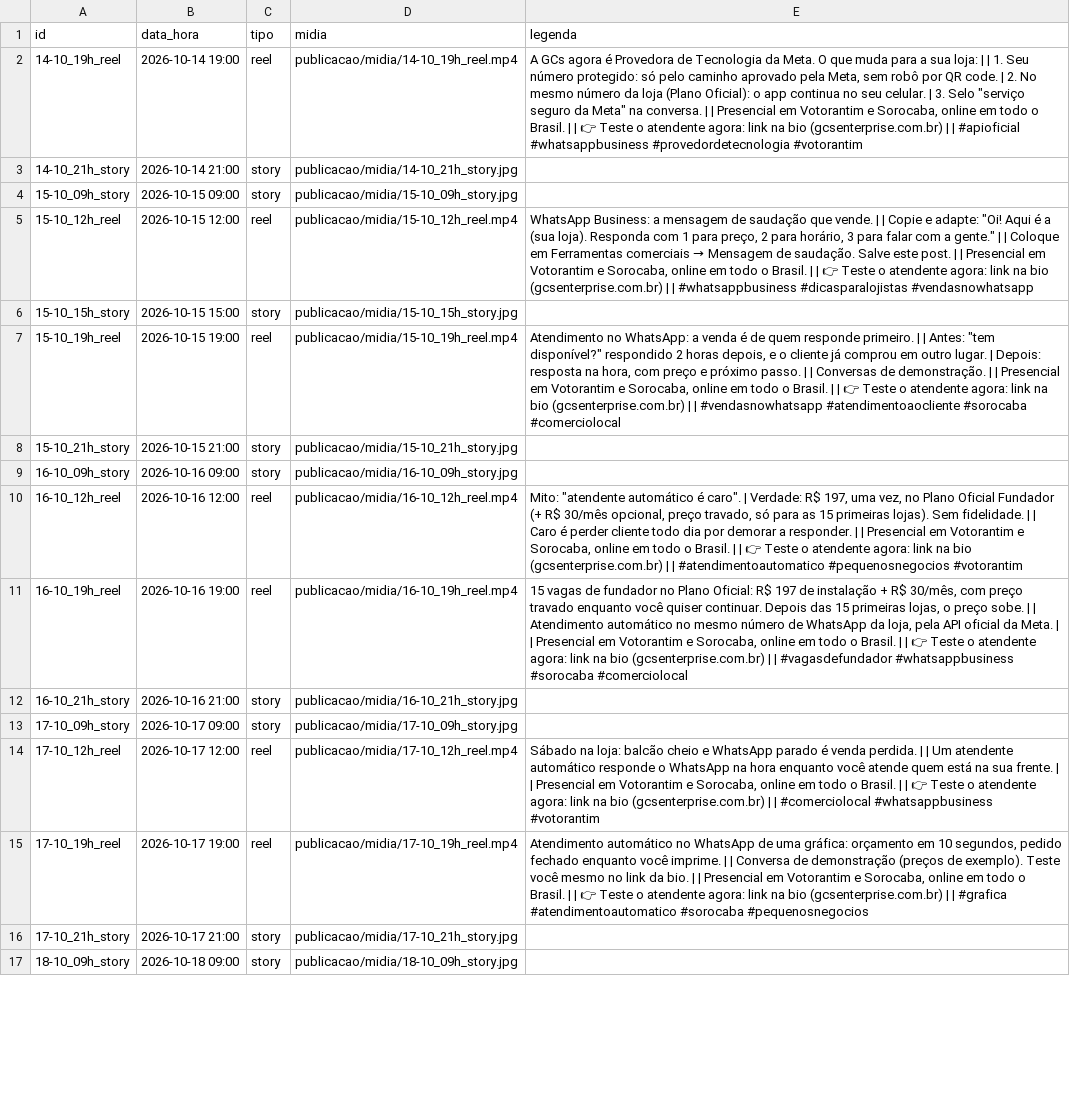
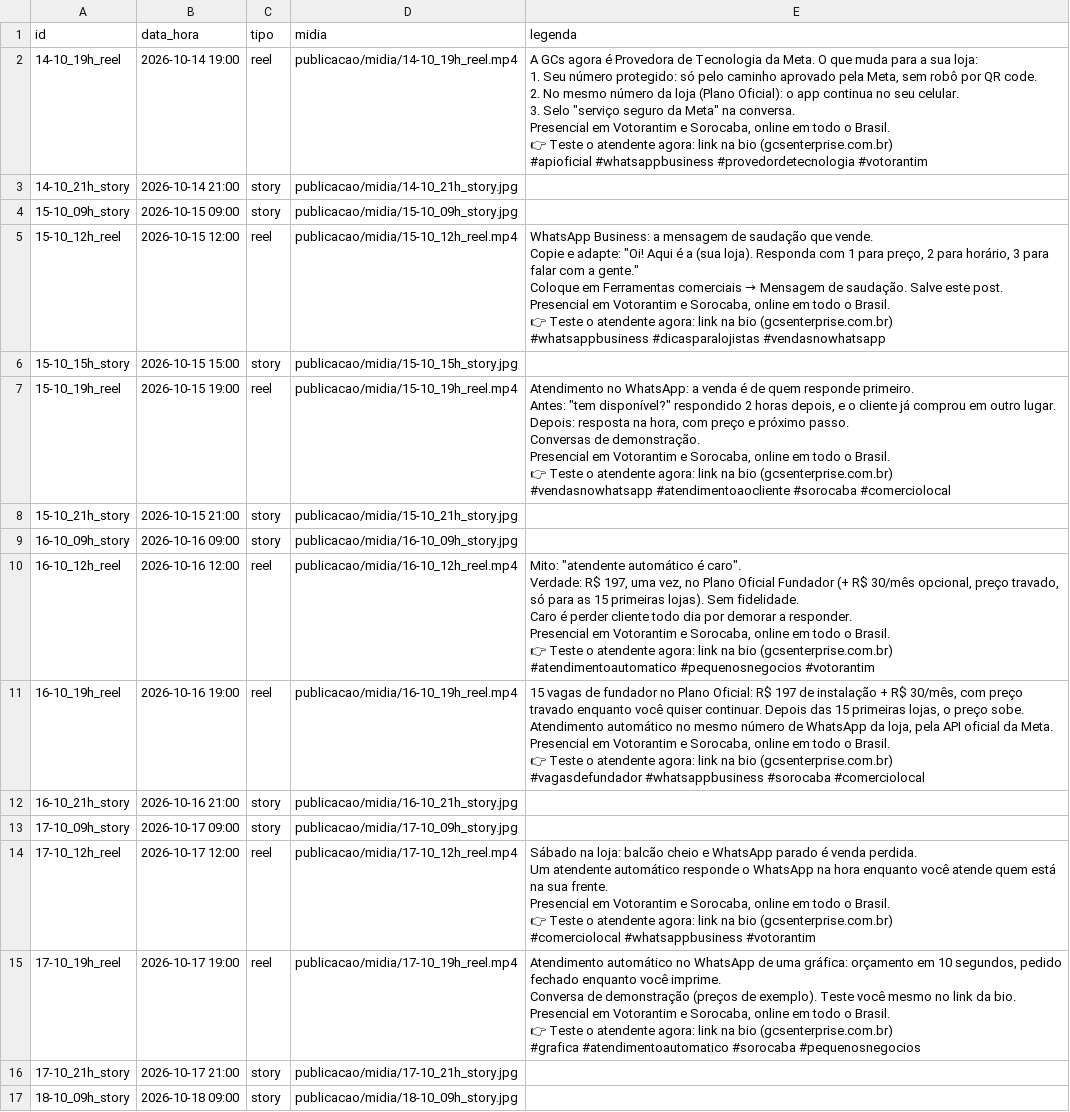
Before and after one commit to guilhermecesars/gcs-enterprise, a CSV file: publicacao/agenda.csv, drawn as a sheet; only a part is shown; ↵ is a line break in a cell; the diff covers the shown part only; the diff names each change by its address in the sheet, - before the commit and + after, or states it on an @@ line.

```diff
--- a/publicacao/agenda.csv
+++ b/publicacao/agenda.csv
-E2 (legenda): …sua loja: | | 1. Seu número protegido: só pelo caminho aprovado pela Meta, sem robô por QR code. | 2. No mesmo número da loja (Plano Oficial): o app continua no seu celular. | 3. Selo "serviço seguro da Meta" na conversa. | | Presencial em Votorantim e Sorocaba, online em todo o Brasil. | | 👉 Teste o atendente agora: link na bio (gcsenterprise.com.br) | | #apioficial #whatsappbusiness…
+E2 (legenda): …sua loja: ↵ 1. Seu número protegido: só pelo caminho aprovado pela Meta, sem robô por QR code. ↵ 2. No mesmo número da loja (Plano Oficial): o app continua no seu celular. ↵ 3. Selo "serviço seguro da Meta" na conversa. ↵ Presencial em Votorantim e Sorocaba, online em todo o Brasil. ↵ 👉 Teste o atendente agora: link na bio (gcsenterprise.com.br) ↵ #apioficial #whatsappbusiness…
@@ E5 (legenda): …que vende. | | Copie e adapte: "Oi! Aqui é a (sua loja). Responda com 1 para preço, 2 para horário, 3 para falar com a gente." | | Coloque em Ferramentas comerciais → Mensagem de saudação. Salve este post. | | Presencial em Votorantim e Sorocaba, online em todo o Brasil. | | 👉 Teste o atendente agora: link na bio (gcsenterprise.com.br) | | #whatsappbusiness #dicasparalojistas… → …que vende. ↵ Copie e adapte: "Oi! Aqui é a (sua loja). Responda com 1 para preço, 2 para horário, 3 para falar com a gente." ↵ Coloque em Ferramentas comerciais → Mensagem de saudação. Salve este post. ↵ Presencial em Votorantim e Sorocaba, online em todo o Brasil. ↵ 👉 Teste o atendente agora: link na bio (gcsenterprise.com.br) ↵ #whatsappbusiness #dicasparalojistas… @@
-E7 (legenda): …responde primeiro. | | Antes: "tem disponível?" respondido 2 horas depois, e o cliente já comprou em outro lugar. | Depois: resposta na hora, com preço e próximo passo. | | Conversas de demonstração. | | Presencial em Votorantim e Sorocaba, online em todo o Brasil. | | 👉 Teste o atendente agora: link na bio (gcsenterprise.com.br) | | #vendasnowhatsapp #atendimentoaocliente…
+E7 (legenda): …responde primeiro. ↵ Antes: "tem disponível?" respondido 2 horas depois, e o cliente já comprou em outro lugar. ↵ Depois: resposta na hora, com preço e próximo passo. ↵ Conversas de demonstração. ↵ Presencial em Votorantim e Sorocaba, online em todo o Brasil. ↵ 👉 Teste o atendente agora: link na bio (gcsenterprise.com.br) ↵ #vendasnowhatsapp #atendimentoaocliente…
-E10 (legenda): …é caro". | Verdade: R$ 197, uma vez, no Plano Oficial Fundador (+ R$ 30/mês opcional, preço travado, só para as 15 primeiras lojas). Sem fidelidade. | | Caro é perder cliente todo dia por demorar a responder. | | Presencial em Votorantim e Sorocaba, online em todo o Brasil. | | 👉 Teste o atendente agora: link na bio (gcsenterprise.com.br) | | #atendimentoautomatico #pequenosnegocios…
+E10 (legenda): …é caro". ↵ Verdade: R$ 197, uma vez, no Plano Oficial Fundador (+ R$ 30/mês opcional, preço travado, só para as 15 primeiras lojas). Sem fidelidade. ↵ Caro é perder cliente todo dia por demorar a responder. ↵ Presencial em Votorantim e Sorocaba, online em todo o Brasil. ↵ 👉 Teste o atendente agora: link na bio (gcsenterprise.com.br) ↵ #atendimentoautomatico #pequenosnegocios…
-E11 (legenda): …preço sobe. | | Atendimento automático no mesmo número de WhatsApp da loja, pela API oficial da Meta. | | Presencial em Votorantim e Sorocaba, online em todo o Brasil. | | 👉 Teste o atendente agora: link na bio (gcsenterprise.com.br) | | #vagasdefundador #whatsappbusiness…
+E11 (legenda): …preço sobe. ↵ Atendimento automático no mesmo número de WhatsApp da loja, pela API oficial da Meta. ↵ Presencial em Votorantim e Sorocaba, online em todo o Brasil. ↵ 👉 Teste o atendente agora: link na bio (gcsenterprise.com.br) ↵ #vagasdefundador #whatsappbusiness…
-E14 (legenda): …venda perdida. | | Um atendente automático responde o WhatsApp na hora enquanto você atende quem está na sua frente. | | Presencial em Votorantim e Sorocaba, online em todo o Brasil. | | 👉 Teste o atendente agora: link na bio (gcsenterprise.com.br) | | #comerciolocal #whatsappbusiness…
+E14 (legenda): …venda perdida. ↵ Um atendente automático responde o WhatsApp na hora enquanto você atende quem está na sua frente. ↵ Presencial em Votorantim e Sorocaba, online em todo o Brasil. ↵ 👉 Teste o atendente agora: link na bio (gcsenterprise.com.br) ↵ #comerciolocal #whatsappbusiness…
-E15 (legenda): …você imprime. | | Conversa de demonstração (preços de exemplo). Teste você mesmo no link da bio. | | Presencial em Votorantim e Sorocaba, online em todo o Brasil. | | 👉 Teste o atendente agora: link na bio (gcsenterprise.com.br) | | #grafica #atendimentoautomatico…
+E15 (legenda): …você imprime. ↵ Conversa de demonstração (preços de exemplo). Teste você mesmo no link da bio. ↵ Presencial em Votorantim e Sorocaba, online em todo o Brasil. ↵ 👉 Teste o atendente agora: link na bio (gcsenterprise.com.br) ↵ #grafica #atendimentoautomatico…
```
Also changed, not shown: 6 edited cells elsewhere in this file.
